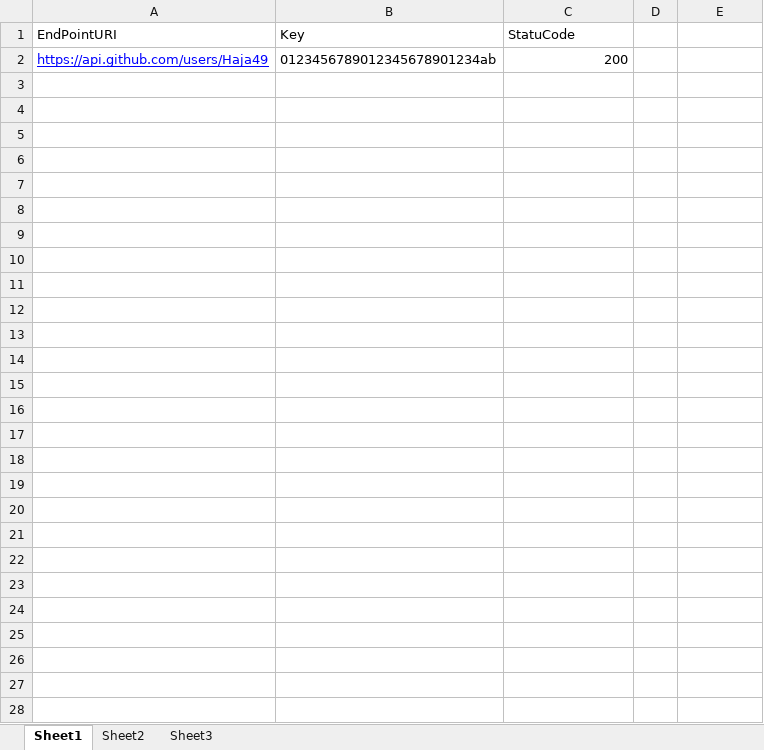
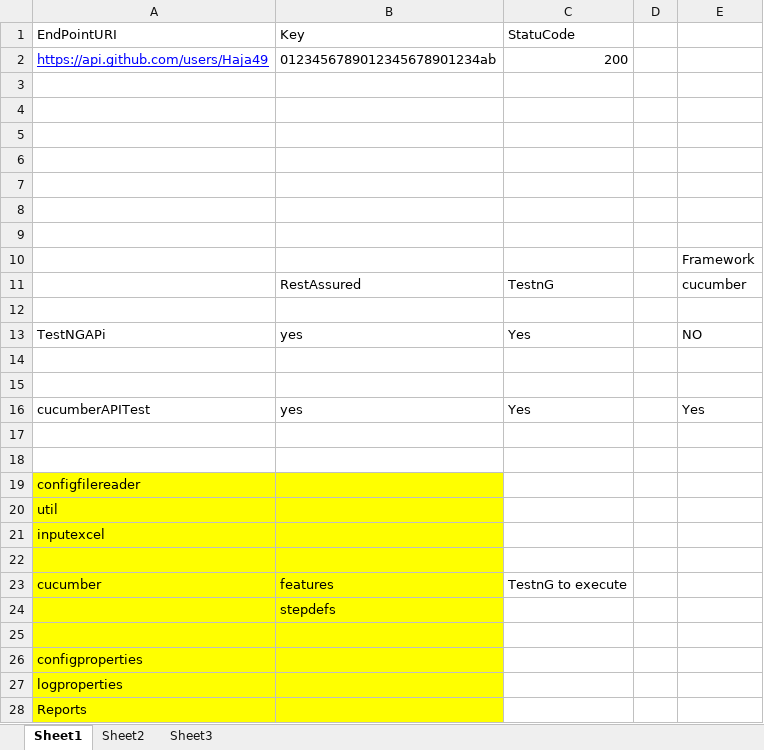
Before and after one commit to unkannan/zelenium, an Excel workbook: APITestAutomation/resources/APIInputExcelTestData.xlsx, sheet Sheet1, drawn as a sheet; values as stored, in another font and other column widths than the file's, no borders; the diff names each change by its address in the sheet, - before the commit and + after, or states it on an @@ line.

```diff
--- a/APITestAutomation/resources/APIInputExcelTestData.xlsx (sheet Sheet1)
+++ b/APITestAutomation/resources/APIInputExcelTestData.xlsx (sheet Sheet1)
+row 3: (empty)
+row 4: (empty)
+row 5: (empty)
+row 6: (empty)
+row 7: (empty)
+row 8: (empty)
+row 9: (empty)
+row 10:  |  |  |  | Framework
+row 11:  | RestAssured | TestnG |  | cucumber
+row 12: (empty)
+row 13: TestNGAPi | yes | Yes |  | NO
+row 14: (empty)
+row 15: (empty)
+row 16: cucumberAPITest | yes | Yes |  | Yes
+row 17: (empty)
+row 18: (empty)
+row 19: configfilereader
+row 20: util
+row 21: inputexcel
+row 22: (empty)
+row 23: cucumber | features | TestnG to execute
+row 24:  | stepdefs
+row 25: (empty)
+row 26: configproperties
+row 27: logproperties
+row 28: Reports
```
Also changed, not shown: 45 other files.
